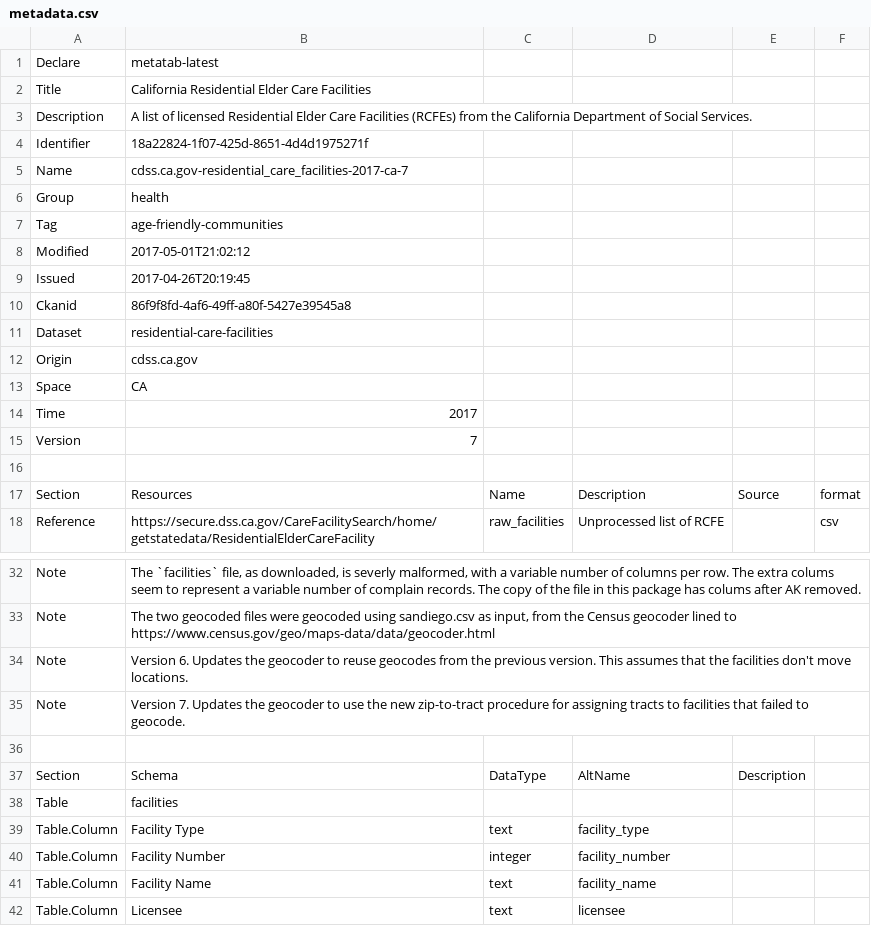
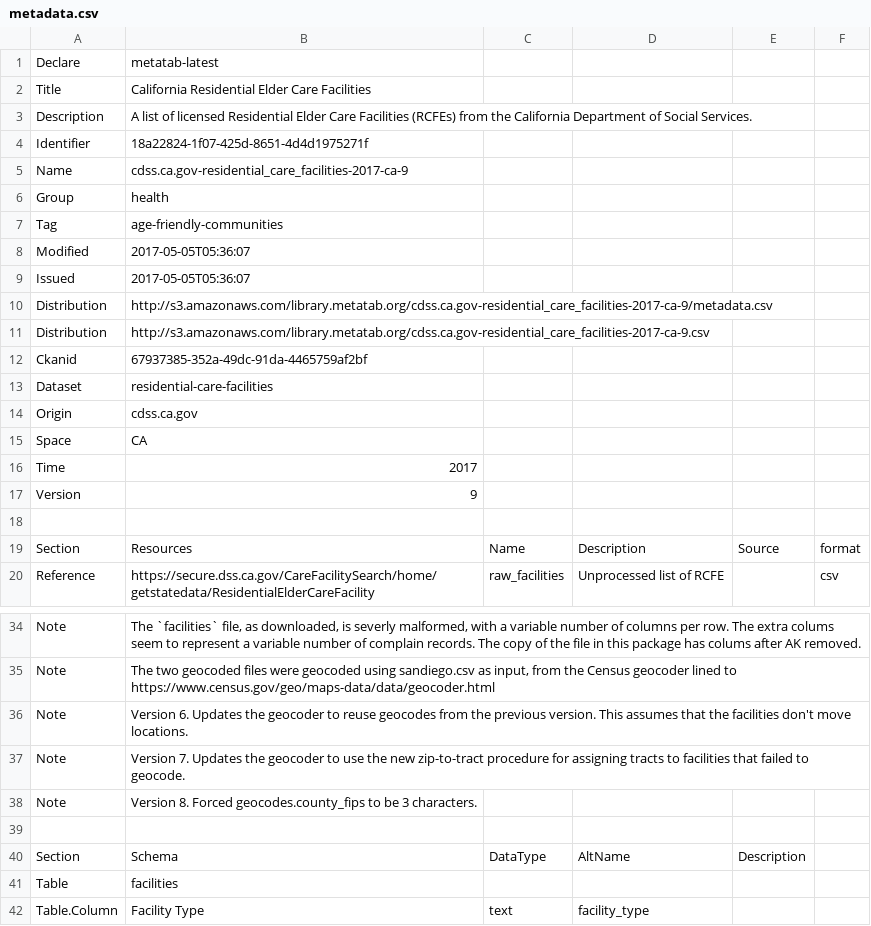
Before and after one commit to rkiyengar/metatab-packages, a CSV file: cdss.ca.gov/cdss.ca.gov-residential_care_facilities-2017-ca/metadata.csv, drawn as a sheet; only a part is shown, gaps mark what is left out; the shorter side is filled out with more unchanged rows.

```diff
--- a/cdss.ca.gov/cdss.ca.gov-residential_care_facilities-2017-ca/metadata.csv
+++ b/cdss.ca.gov/cdss.ca.gov-residential_care_facilities-2017-ca/metadata.csv
@@ -4,8 +4,10 @@ Description,A list of licensed Residential Elder Care Facilities (RCFEs) from th
 Identifier,18a22824-1f07-425d-8651-4d4d1975271f
-Name,cdss.ca.gov-residential_care_facilities-2017-ca-7
+Name,cdss.ca.gov-residential_care_facilities-2017-ca-9
 Group,health
 Tag,age-friendly-communities
-Modified,2017-05-01T21:02:12
-Issued,2017-04-26T20:19:45
-Ckanid,86f9f8fd-4af6-49ff-a80f-5427e39545a8
+Modified,2017-05-05T05:36:07
+Issued,2017-05-05T05:36:07
+Distribution,http://s3.amazonaws.com/library.metatab.org/cdss.ca.gov-residential_care_facilities-2017-ca-9/metadata.csv
+Distribution,http://s3.amazonaws.com/library.metatab.org/cdss.ca.gov-residential_care_facilities-2017-ca-9.csv
+Ckanid,67937385-352a-49dc-91da-4465759af2bf
 Dataset,residential-care-facilities
@@ -14,3 +16,3 @@ Space,CA
 Time,2017
-Version,7
+Version,9
 
@@ -35,2 +37,3 @@ Note,Version 6. Updates the geocoder to reuse geocodes from the previous version
 Note,Version 7. Updates the geocoder to use the new zip-to-tract procedure for assigning tracts to facilities that failed to geocode.,,,,
+Note,Version 8. Forced geocodes.county_fips to be 3 characters.,,,,
 
```
Also changed, not shown: 1 other file.
